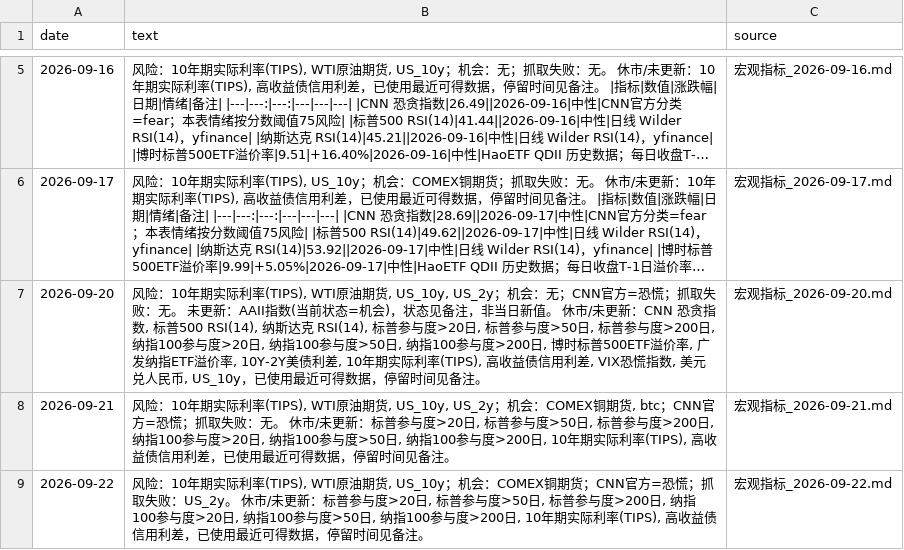
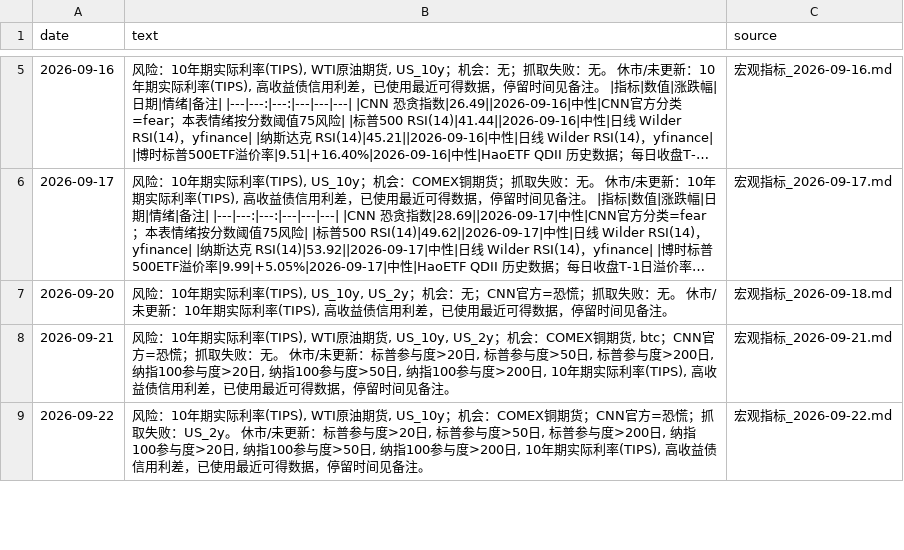
Before and after one commit to cool1990/invest-dashboard_v1, a CSV file: data/sentiment/summary.csv, drawn as a sheet; only a part is shown, gaps mark what is left out; long unchanged cells end in …; the diff names each change by its address in the sheet, - before the commit and + after, or states it on an @@ line.

```diff
--- a/data/sentiment/summary.csv
+++ b/data/sentiment/summary.csv
-B7 (text): …际利率(TIPS), WTI原油期货, US_10y, US_2y；机会：无；CNN官方=恐慌；抓取失败：无。 未更新：AAII指数(当前状态=机会)，状态见备注，非当日新值。 休市/未更新：CNN 恐贪指数, 标普500 RSI(14), 纳斯达克 RSI(14), 标普参与度>20日, 标普参与度>50日, 标普参与度>200日, 纳指100参与度>20日, 纳指100参与度>50日, 纳指100参与度>200日, 博时标普500ETF溢价率, 广发纳指ETF溢价率, 10Y-2Y美债利差, 10年期实际利率(TIPS), 高收益债信用利差, VIX恐慌指数, 美元兑人民币, US_10y，已使用…
+B7 (text): …际利率(TIPS), US_10y, US_2y；机会：无；CNN官方=恐慌；抓取失败：无。 休市/未更新：10年期实际利率(TIPS), 高收益债信用利差，已使用…
-C7 (source): 宏观指标_2026-09-20.md
+C7 (source): 宏观指标_2026-09-18.md
```
Also changed, not shown: data/filings/announcements.csv, data/filings/days.csv, 4 other files.
